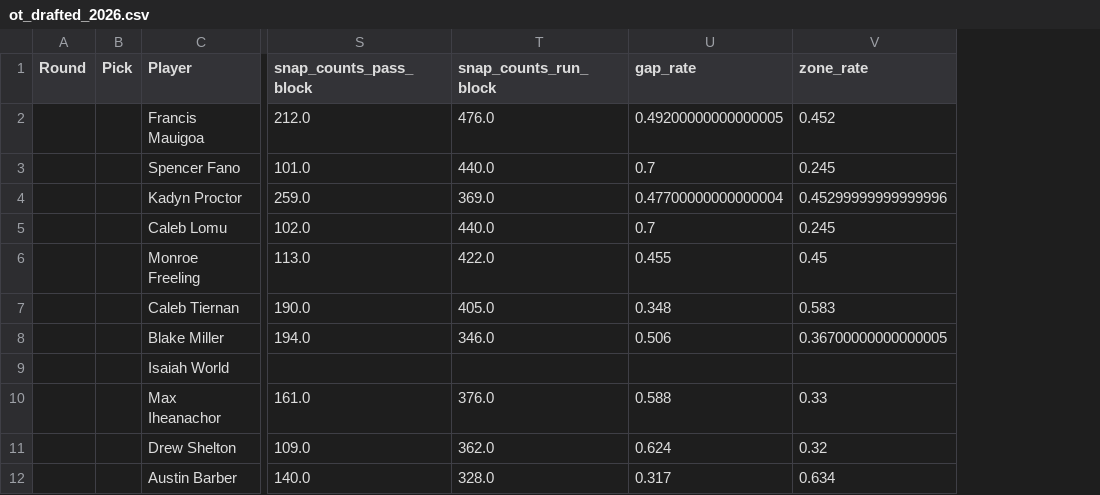
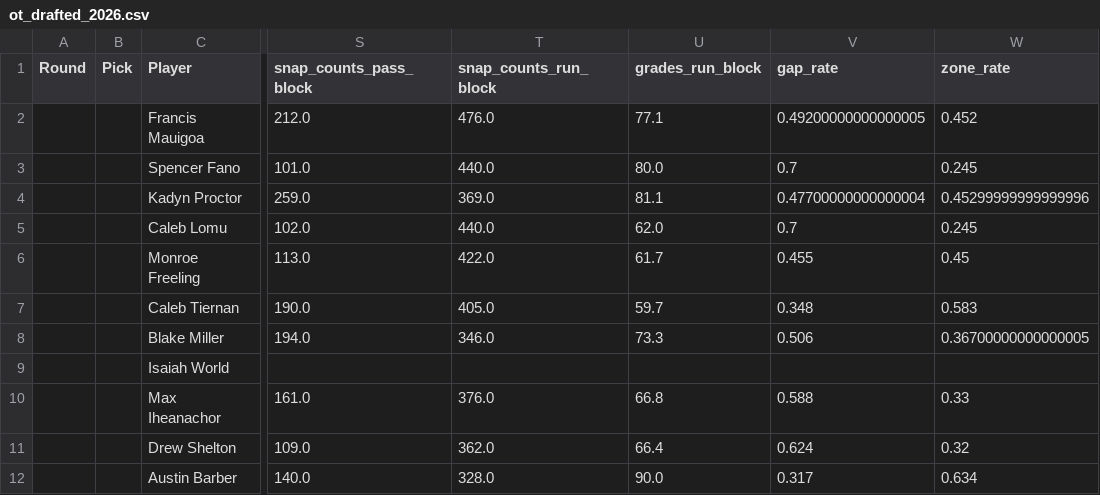
Before and after one commit to greynathan/2026_NFL_Draft, a CSV file: OT/ot_drafted_2026.csv, drawn as a sheet; only a part is shown, gaps mark what is left out; the diff names each change by its address in the sheet, - before the commit and + after, or states it on an @@ line.

```diff
--- a/OT/ot_drafted_2026.csv
+++ b/OT/ot_drafted_2026.csv
+column U (grades_run_block), rows 2-12: 77.1 | 80.0 | 81.1 | 62.0 | 61.7 | 59.7 | 73.3 |  | 66.8 | 66.4 | 90.0
```
Also changed, not shown: data/processed/ot_2026_predictions.csv, data/processed/ot_testing.csv, 3 other files.
